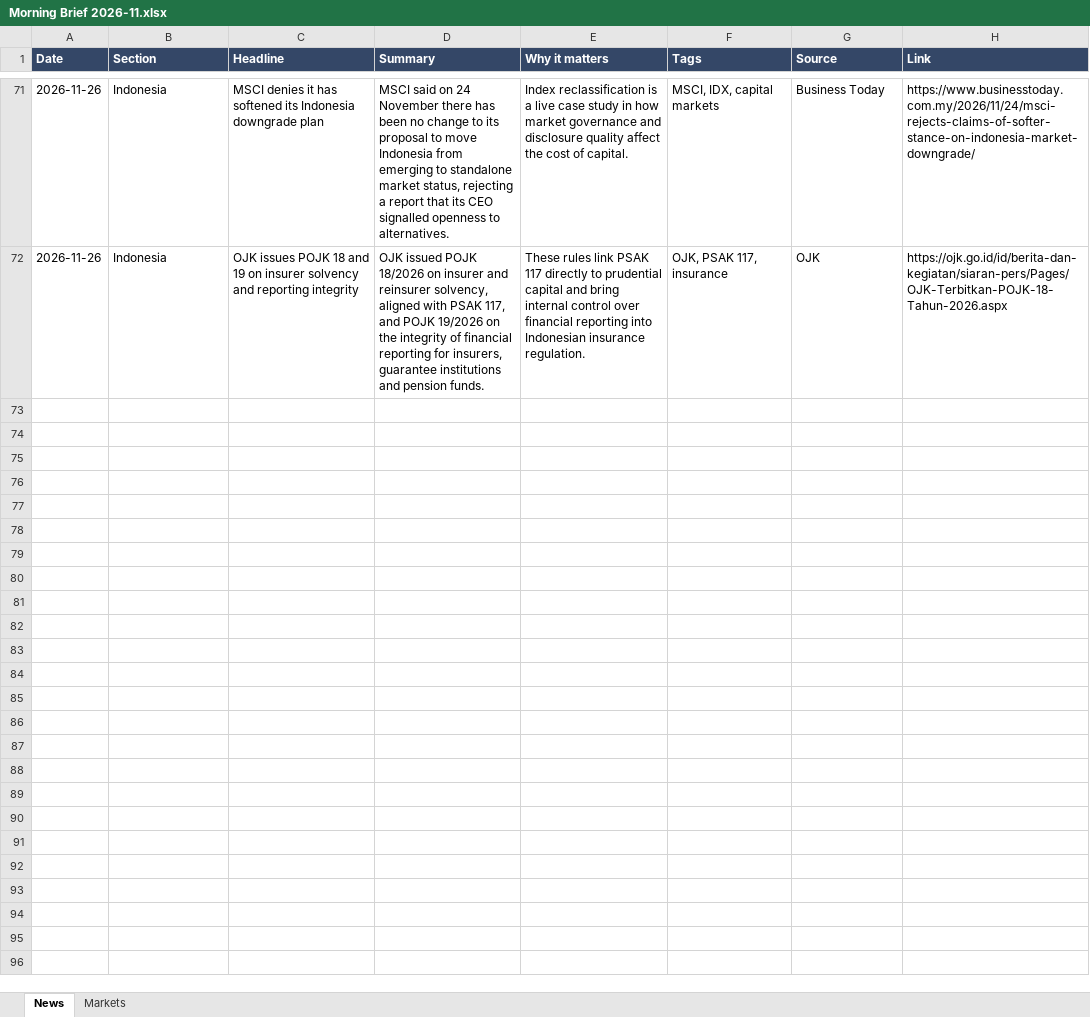
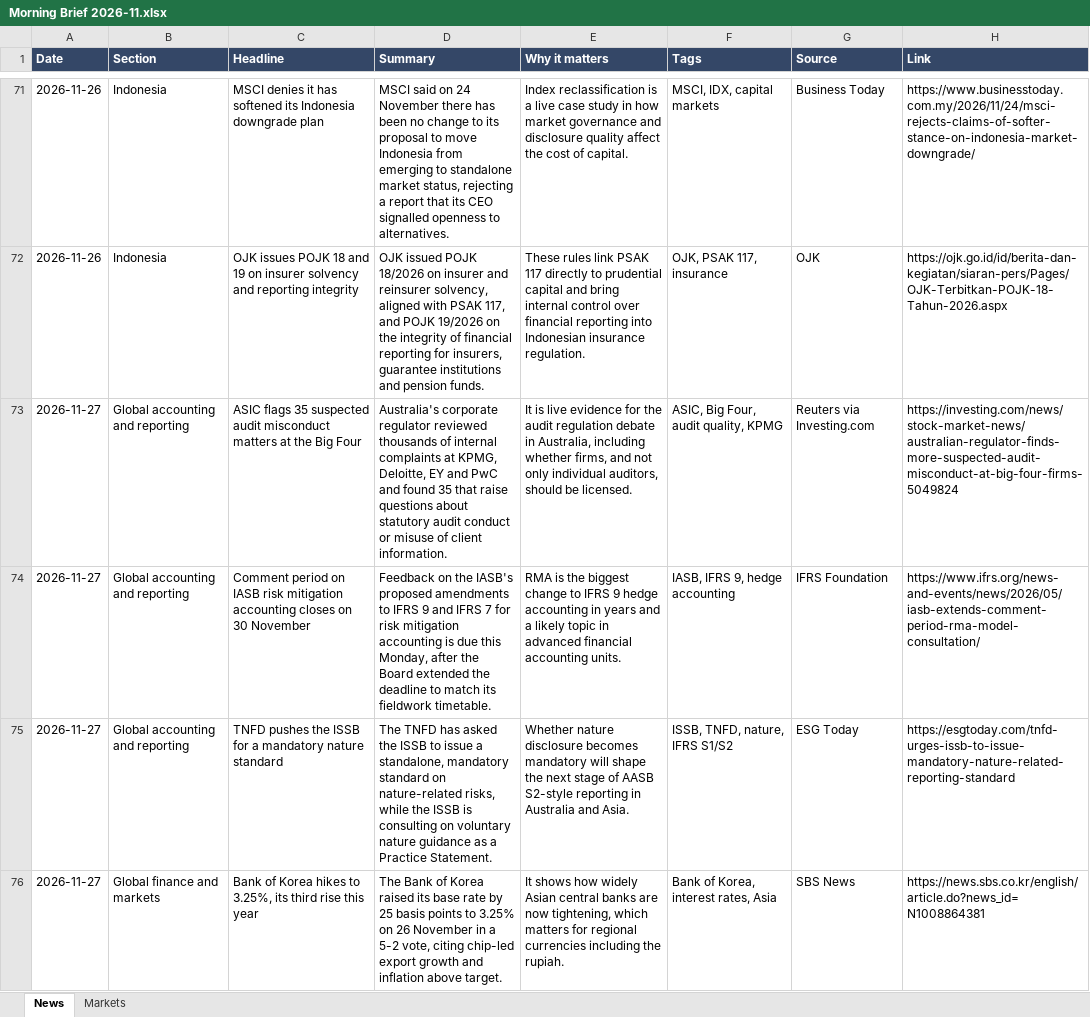
Before and after one commit to josstenan/morning-brief, an Excel workbook: downloads/Morning Brief 2026-11.xlsx, sheet News, drawn as a sheet; only a part is shown, gaps mark what is left out; values as stored, in another font and other column widths than the file's, no borders; the diff covers the shown part only; the diff names each change by its address in the sheet, - before the commit and + after, or states it on an @@ line.

```diff
--- a/downloads/Morning Brief 2026-11.xlsx (sheet News)
+++ b/downloads/Morning Brief 2026-11.xlsx (sheet News)
+row 73: 2026-11-27 | Global accounting and reporting | ASIC flags 35 suspected audit misconduct matters at the Big Four | Australia's corporate regulator reviewed thousands of internal complaints at KPMG, Deloitte, EY and PwC and found 35 that raise questions about statutory audit conduct or misuse of client information. | It is live evidence for the audit regulation debate in Australia, including whether firms, and not only individual auditors, should be licensed. | ASIC, Big Four, audit quality, KPMG | Reuters via Investing.com | https://investing.com/news/stock-market-news/australian-regulator-finds-more-suspected-audit-misconduct-at-big-four-firms-5049824
+row 74: 2026-11-27 | Global accounting and reporting | Comment period on IASB risk mitigation accounting closes on 30 November | Feedback on the IASB's proposed amendments to IFRS 9 and IFRS 7 for risk mitigation accounting is due this Monday, after the Board extended the deadline to match its fieldwork timetable. | RMA is the biggest change to IFRS 9 hedge accounting in years and a likely topic in advanced financial accounting units. | IASB, IFRS 9, hedge accounting | IFRS Foundation | https://www.ifrs.org/news-and-events/news/2026/05/iasb-extends-comment-period-rma-model-consultation/
+row 75: 2026-11-27 | Global accounting and reporting | TNFD pushes the ISSB for a mandatory nature standard | The TNFD has asked the ISSB to issue a standalone, mandatory standard on nature-related risks, while the ISSB is consulting on voluntary nature guidance as a Practice Statement. | Whether nature disclosure becomes mandatory will shape the next stage of AASB S2-style reporting in Australia and Asia. | ISSB, TNFD, nature, IFRS S1/S2 | ESG Today | https://esgtoday.com/tnfd-urges-issb-to-issue-mandatory-nature-related-reporting-standard
+row 76: 2026-11-27 | Global finance and markets | Bank of Korea hikes to 3.25%, its third rise this year | The Bank of Korea raised its base rate by 25 basis points to 3.25% on 26 November in a 5-2 vote, citing chip-led export growth and inflation above target. | It shows how widely Asian central banks are now tightening, which matters for regional currencies including the rupiah. | Bank of Korea, interest rates, Asia | SBS News | https://news.sbs.co.kr/english/article.do?news_id=N1008864381
```
Also changed, not shown: 9 added rows elsewhere in this sheet, sheet Markets, 2 other files.
